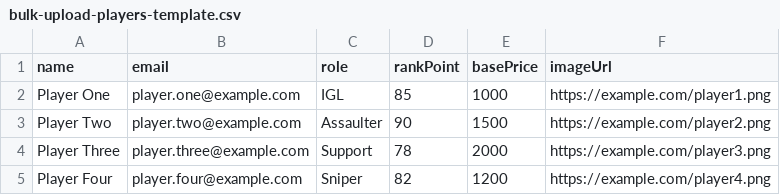
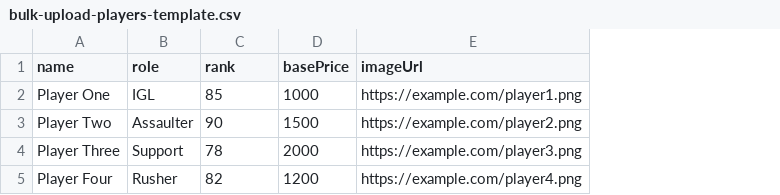
Before and after one commit to mahir-mahtab/nightmare-espost, a CSV file: backend/bulk-upload-players-template.csv, drawn as a sheet; removed rows and columns are numbered as before the commit, all else as after; the diff names each change by its address in the sheet, - before the commit and + after, or states it on an @@ line.

```diff
--- a/backend/bulk-upload-players-template.csv
+++ b/backend/bulk-upload-players-template.csv
-column B (email), rows 2-5: player.one@example.com | player.two@example.com | player.three@example.com | player.four@example.com
-C1: rankPoint
+C1: rank
-B5 (role): Sniper
+B5 (role): Rusher
```
Also changed, not shown: 17 other files.
